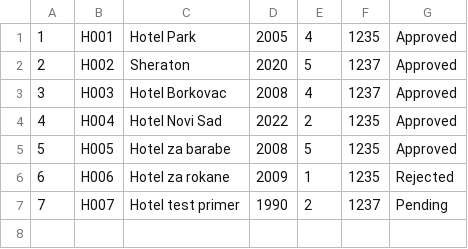
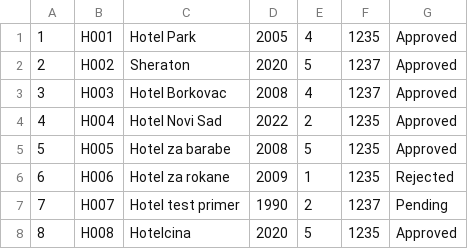
Before and after one commit to Stefan281/Projekat_SIMS, a CSV file: Resources/Data/hotels.csv, drawn as a sheet; the diff names each change by its address in the sheet, - before the commit and + after, or states it on an @@ line.

```diff
--- a/Resources/Data/hotels.csv
+++ b/Resources/Data/hotels.csv
+row 8: 8 | H008 | Hotelcina | 2020 | 5 | 1235 | Approved
```
Also changed, not shown: Resources/Data/users.csv, 9 other files.
